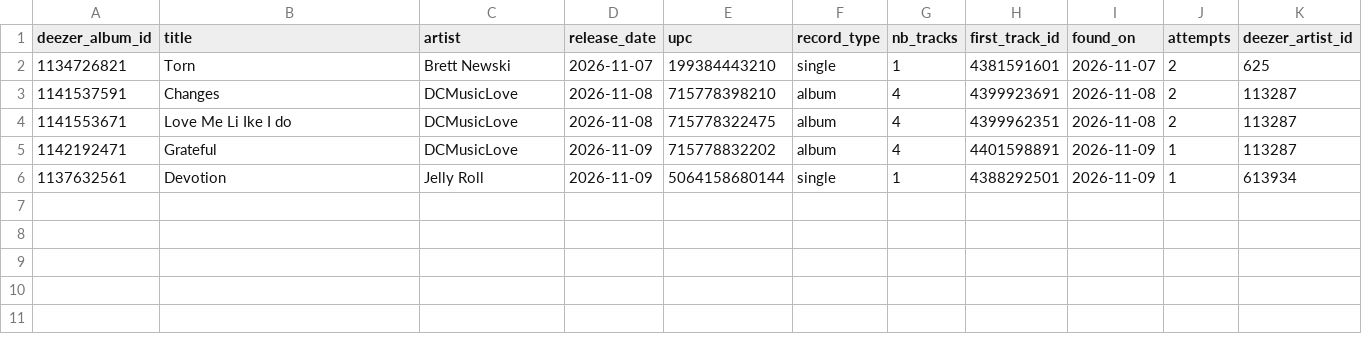
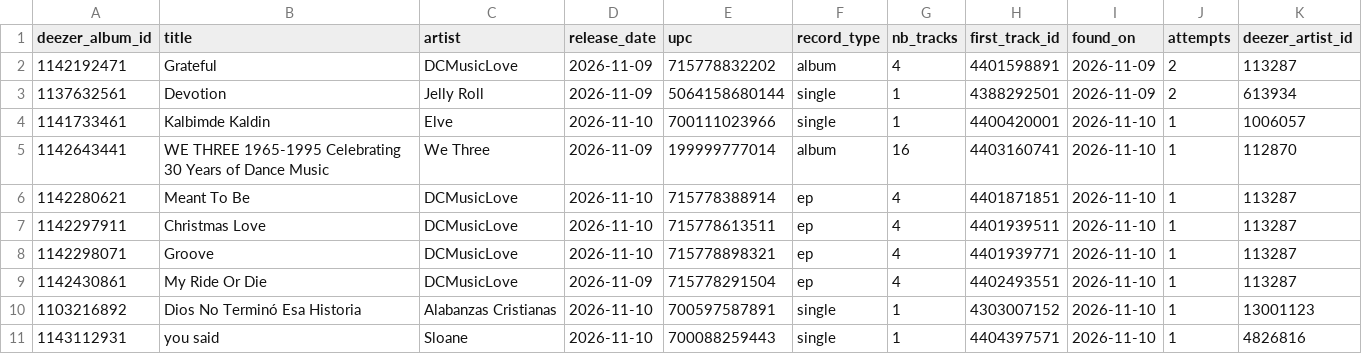
Before and after one commit to lzapffe/new-realeases-playlist, a CSV file: state/pending_releases.csv, drawn as a sheet.

```diff
--- a/state/pending_releases.csv
+++ b/state/pending_releases.csv
@@ -1,6 +1,11 @@
 "deezer_album_id","title","artist","release_date","upc","record_type","nb_tracks","first_track_id","found_on","attempts","deezer_artist_id"
-"1134726821","Torn","Brett Newski","2026-11-07","199384443210","single","1","4381591601","2026-11-07","2","625"
-"1141537591","Changes","DCMusicLove","2026-11-08","715778398210","album","4","4399923691","2026-11-08","2","113287"
-"1141553671","Love Me Li Ike I do","DCMusicLove","2026-11-08","715778322475","album","4","4399962351","2026-11-08","2","113287"
-"1142192471","Grateful","DCMusicLove","2026-11-09","715778832202","album","4","4401598891","2026-11-09","1","113287"
-"1137632561","Devotion","Jelly Roll","2026-11-09","5064158680144","single","1","4388292501","2026-11-09","1","613934"
+"1142192471","Grateful","DCMusicLove","2026-11-09","715778832202","album","4","4401598891","2026-11-09","2","113287"
+"1137632561","Devotion","Jelly Roll","2026-11-09","5064158680144","single","1","4388292501","2026-11-09","2","613934"
+"1141733461","Kalbimde Kaldin","Elve","2026-11-10","700111023966","single","1","4400420001","2026-11-10","1","1006057"
+"1142643441","WE THREE 1965-1995 Celebrating 30 Years of Dance Music","We Three","2026-11-09","199999777014","album","16","4403160741","2026-11-10","1","112870"
+"1142280621","Meant To Be","DCMusicLove","2026-11-10","715778388914","ep","4","4401871851","2026-11-10","1","113287"
+"1142297911","Christmas Love","DCMusicLove","2026-11-10","715778613511","ep","4","4401939511","2026-11-10","1","113287"
+"1142298071","Groove","DCMusicLove","2026-11-10","715778898321","ep","4","4401939771","2026-11-10","1","113287"
+"1142430861","My Ride Or Die","DCMusicLove","2026-11-09","715778291504","ep","4","4402493551","2026-11-10","1","113287"
+"1103216892","Dios No Terminó Esa Historia","Alabanzas Cristianas","2026-11-10","700597587891","single","1","4303007152","2026-11-10","1","13001123"
+"1143112931","you said","Sloane","2026-11-10","700088259443","single","1","4404397571","2026-11-10","1","4826816"
```
Also changed, not shown: state/artists.csv, state/seen_releases.csv, 3 other files.
